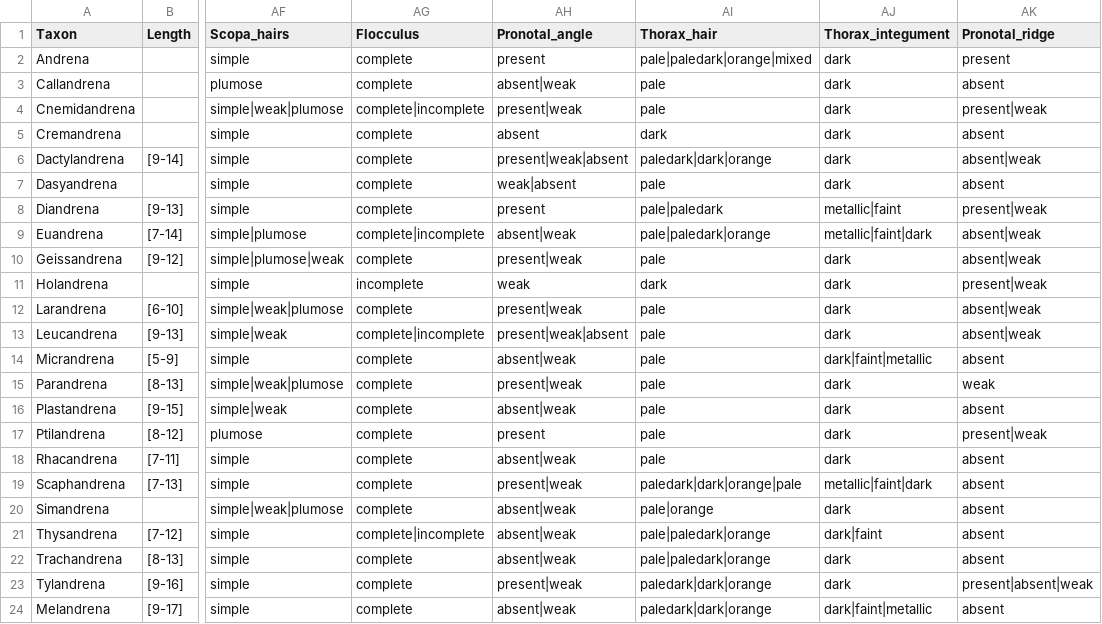
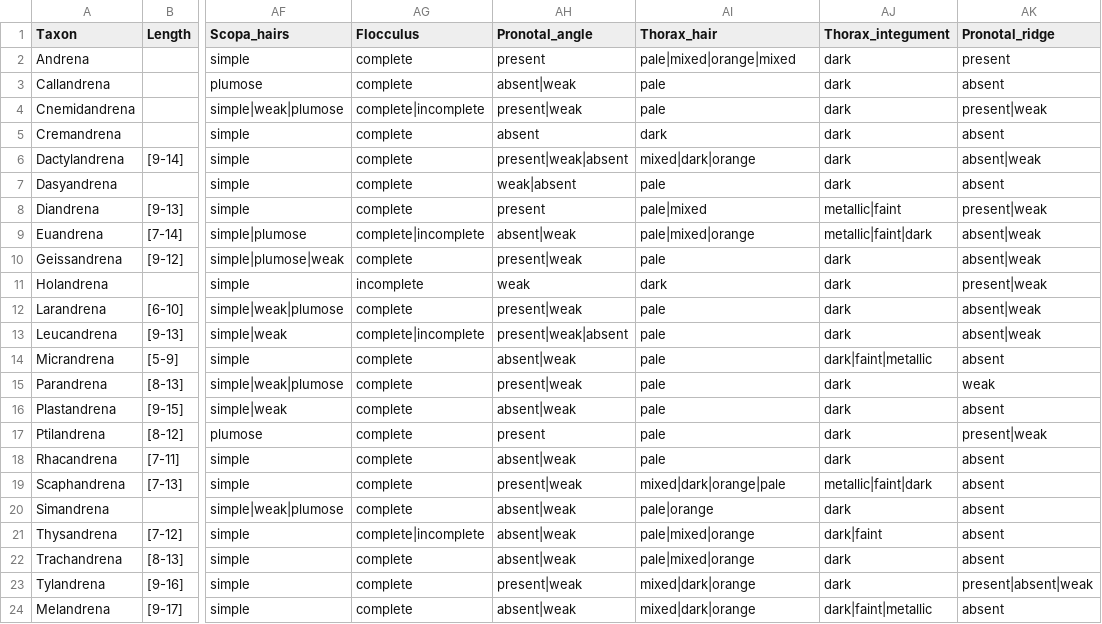
Before and after one commit to Leptinotarsa/AndrenaModel_8Jan22, a CSV file: identikit/kb/Andrena/taxa.csv, drawn as a sheet; only a part is shown, gaps mark what is left out; the diff names each change by its address in the sheet, - before the commit and + after, or states it on an @@ line.

Commit message:
weqdf

```diff
--- a/identikit/kb/Andrena/taxa.csv
+++ b/identikit/kb/Andrena/taxa.csv
-AI2 (Thorax_hair): pale|paledark|orange|mixed
+AI2 (Thorax_hair): pale|mixed|orange|mixed
-AI6 (Thorax_hair): paledark|dark|orange
+AI6 (Thorax_hair): mixed|dark|orange
-AI8 (Thorax_hair): pale|paledark
+AI8 (Thorax_hair): pale|mixed
-AI9 (Thorax_hair): pale|paledark|orange
+AI9 (Thorax_hair): pale|mixed|orange
-AI19 (Thorax_hair): paledark|dark|orange|pale
+AI19 (Thorax_hair): mixed|dark|orange|pale
-AI21:AI22 (Thorax_hair): pale|paledark|orange
+AI21:AI22 (Thorax_hair): pale|mixed|orange
-AI23:AI24 (Thorax_hair): paledark|dark|orange
+AI23:AI24 (Thorax_hair): mixed|dark|orange
```
